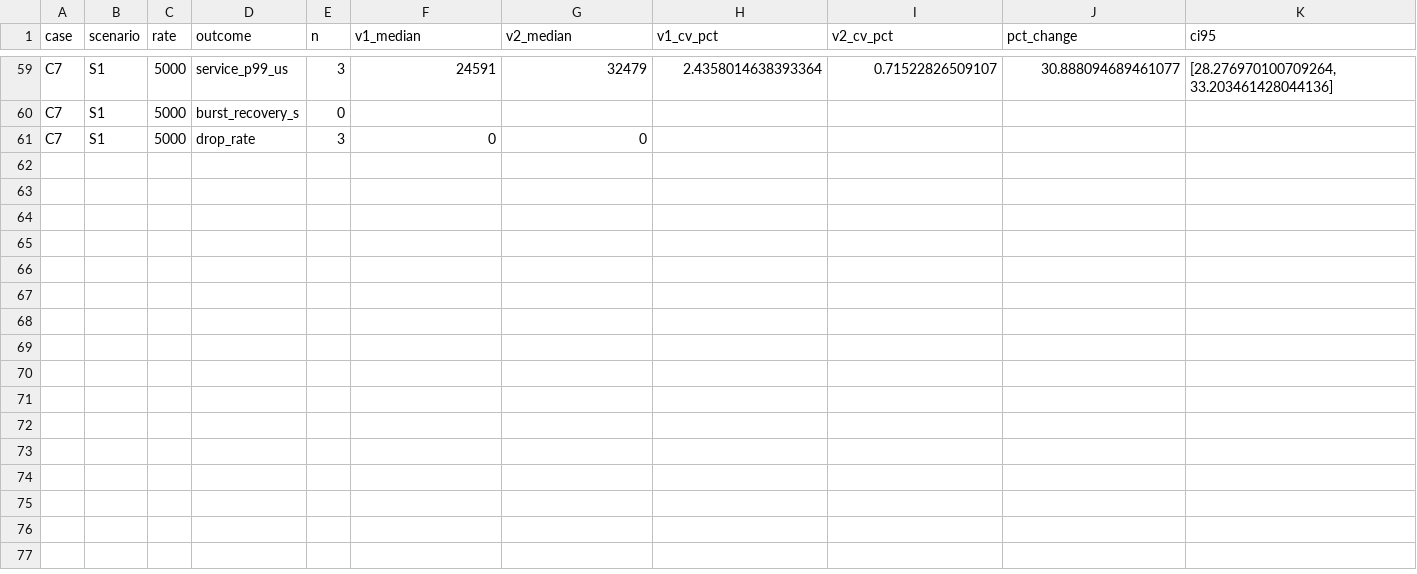
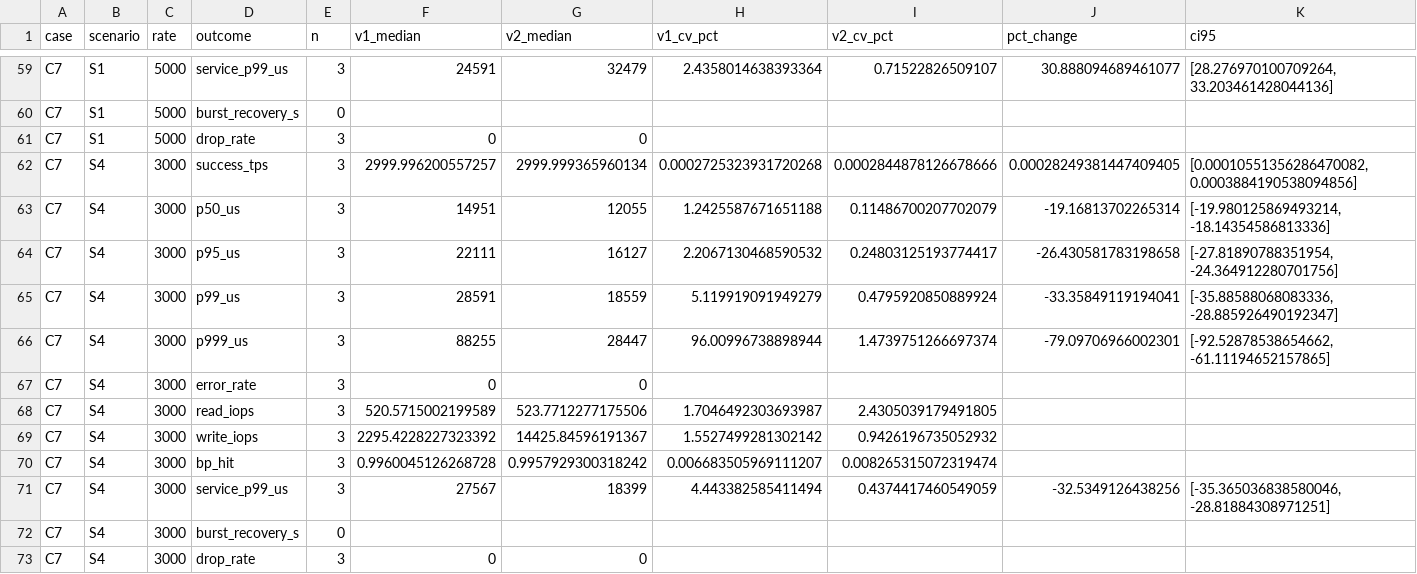
Before and after one commit to DalBamS/azure-db-game-benchmark, a CSV file: analysis/expB/analysis.csv, drawn as a sheet; only a part is shown, gaps mark what is left out; rows hold the shown columns only; the diff names each change by its address in the sheet, - before the commit and + after, or states it on an @@ line.

```diff
--- a/analysis/expB/analysis.csv
+++ b/analysis/expB/analysis.csv
+row 62: C7 | S4 | 3000 | success_tps | 3 | 2999.996200557257 | 2999.999365960134 | 0.0002725323931720268 | 0.0002844878126678666 | 0.00028249381447409405 | [0.00010551356286470082, 0.0003884190538094856]
+row 63: C7 | S4 | 3000 | p50_us | 3 | 14951 | 12055 | 1.2425587671651188 | 0.11486700207702079 | -19.16813702265314 | [-19.980125869493214, -18.14354586813336]
+row 64: C7 | S4 | 3000 | p95_us | 3 | 22111 | 16127 | 2.2067130468590532 | 0.24803125193774417 | -26.430581783198658 | [-27.81890788351954, -24.364912280701756]
+row 65: C7 | S4 | 3000 | p99_us | 3 | 28591 | 18559 | 5.119919091949279 | 0.4795920850889924 | -33.35849119194041 | [-35.88588068083336, -28.885926490192347]
+row 66: C7 | S4 | 3000 | p999_us | 3 | 88255 | 28447 | 96.00996738898944 | 1.4739751266697374 | -79.09706966002301 | [-92.52878538654662, -61.11194652157865]
+row 67: C7 | S4 | 3000 | error_rate | 3 | 0 | 0
+row 68: C7 | S4 | 3000 | read_iops | 3 | 520.5715002199589 | 523.7712277175506 | 1.7046492303693987 | 2.4305039179491805
+row 69: C7 | S4 | 3000 | write_iops | 3 | 2295.4228227323392 | 14425.84596191367 | 1.5527499281302142 | 0.9426196735052932
+row 70: C7 | S4 | 3000 | bp_hit | 3 | 0.9960045126268728 | 0.9957929300318242 | 0.006683505969111207 | 0.008265315072319474
+row 71: C7 | S4 | 3000 | service_p99_us | 3 | 27567 | 18399 | 4.443382585411494 | 0.4374417460549059 | -32.5349126438256 | [-35.365036838580046, -28.81884308971251]
+row 72: C7 | S4 | 3000 | burst_recovery_s | 0
+row 73: C7 | S4 | 3000 | drop_rate | 3 | 0 | 0
```
Also changed, not shown: analysis/expA/analysis.csv, 46 other files.
